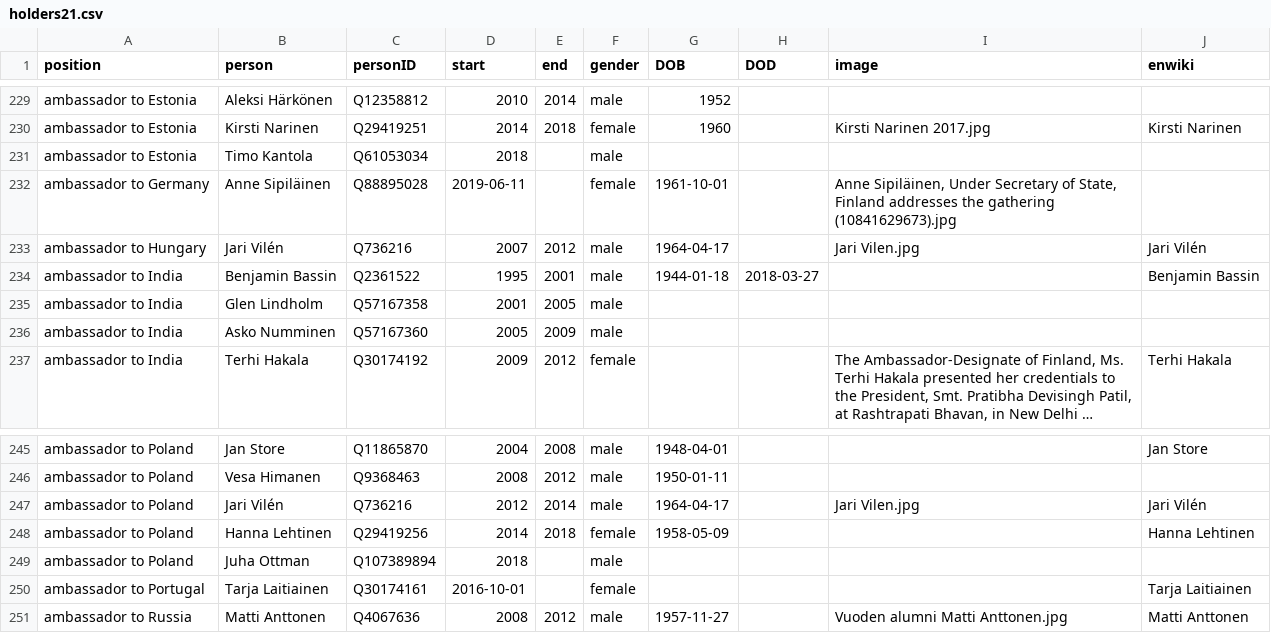
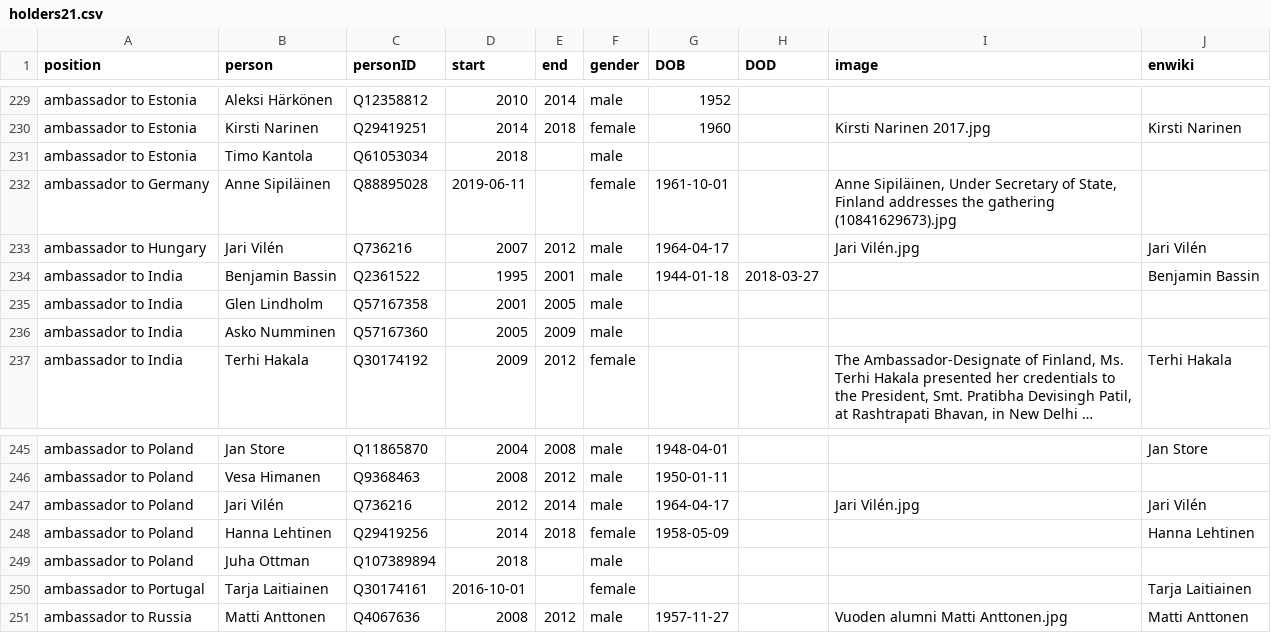
Before and after one commit to every-politician-scrapers/finland-cabinet, a CSV file: html/holders21.csv, drawn as a sheet; only a part is shown, gaps mark what is left out; long unchanged cells end in ….

```diff
--- a/html/holders21.csv
+++ b/html/holders21.csv
@@ -232,3 +232,3 @@ ambassador to Estonia,Timo Kantola,Q61053034,2018,,male,,,,
 ambassador to Germany,Anne Sipiläinen,Q88895028,2019-06-11,,female,1961-10-01,,"Anne Sipiläinen, Under Secretary of State, Finland addresses the gathering (10841629673).jpg",
-ambassador to Hungary,Jari Vilén,Q736216,2007,2012,male,1964-04-17,,Jari Vilen.jpg,Jari Vilén
+ambassador to Hungary,Jari Vilén,Q736216,2007,2012,male,1964-04-17,,Jari Vilén.jpg,Jari Vilén
 ambassador to India,Benjamin Bassin,Q2361522,1995,2001,male,1944-01-18,2018-03-27,,Benjamin Bassin
@@ -246,3 +246,3 @@ ambassador to Poland,Jan Store,Q11865870,2004,2008,male,1948-04-01,,,Jan Store
 ambassador to Poland,Vesa Himanen,Q9368463,2008,2012,male,1950-01-11,,,
-ambassador to Poland,Jari Vilén,Q736216,2012,2014,male,1964-04-17,,Jari Vilen.jpg,Jari Vilén
+ambassador to Poland,Jari Vilén,Q736216,2012,2014,male,1964-04-17,,Jari Vilén.jpg,Jari Vilén
 ambassador to Poland,Hanna Lehtinen,Q29419256,2014,2018,female,1958-05-09,,,Hanna Lehtinen
```
Also changed, not shown: html/bio.csv, html/legislators.csv, 3 other files.
